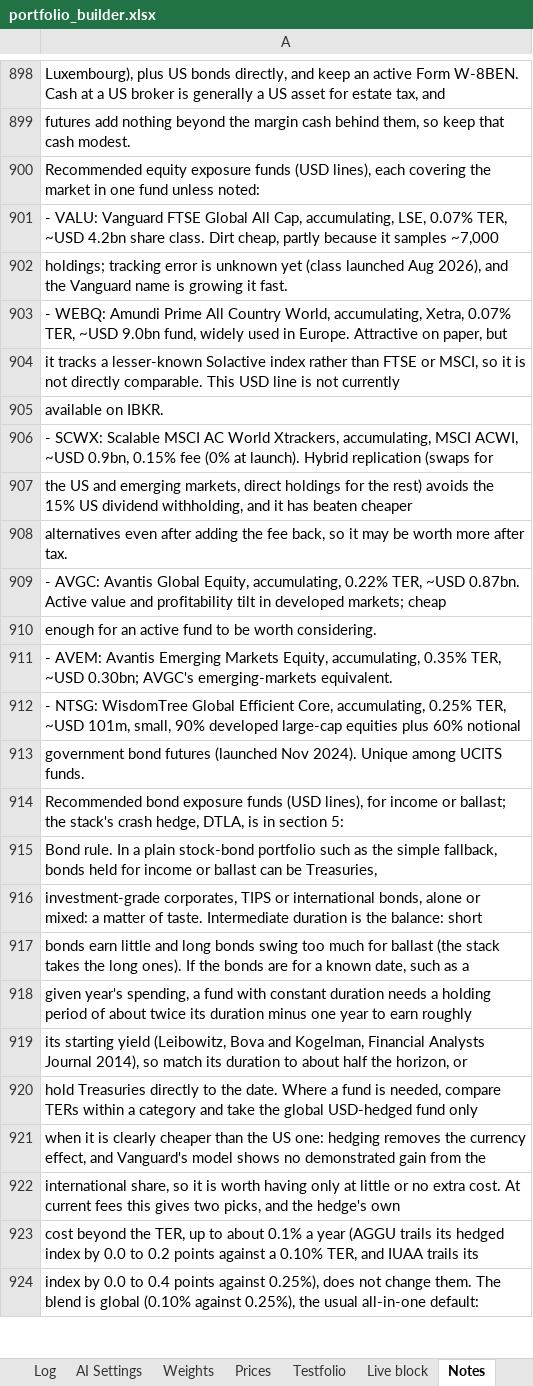
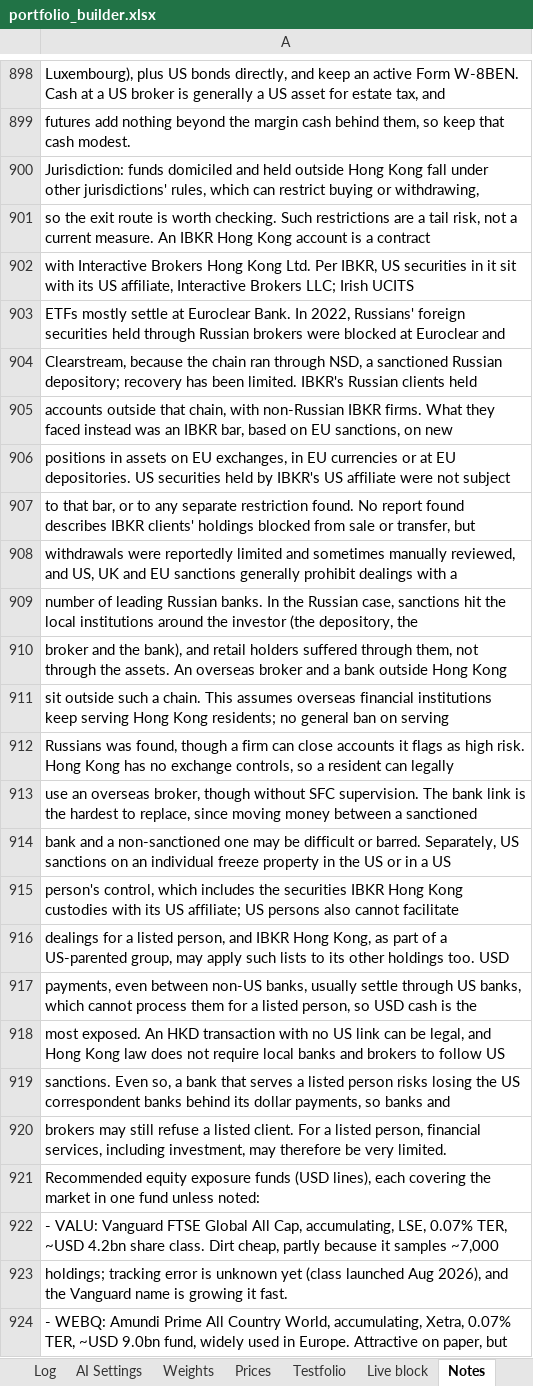
Before and after one commit to 0q239/capital-efficient-portfolio-builder, an Excel workbook: portfolio_builder.xlsx, sheet Notes, drawn as a sheet; only a part is shown, gaps mark what is left out; the shorter side is filled out with more unchanged rows; values as stored, in another font and other column widths than the file's, no borders; charts and pictures not drawn; the diff names each change by its address in the sheet, - before the commit and + after, or states it on an @@ line.

Commit message:
Add files via upload

```diff
--- a/portfolio_builder.xlsx (sheet Notes)
+++ b/portfolio_builder.xlsx (sheet Notes)
+row 900: Jurisdiction: funds domiciled and held outside Hong Kong fall under other jurisdictions' rules, which can restrict buying or withdrawing,
+row 901: so the exit route is worth checking. Such restrictions are a tail risk, not a current measure. An IBKR Hong Kong account is a contract
+row 902: with Interactive Brokers Hong Kong Ltd. Per IBKR, US securities in it sit with its US affiliate, Interactive Brokers LLC; Irish UCITS
+row 903: ETFs mostly settle at Euroclear Bank. In 2022, Russians' foreign securities held through Russian brokers were blocked at Euroclear and
+row 904: Clearstream, because the chain ran through NSD, a sanctioned Russian depository; recovery has been limited. IBKR's Russian clients held
+row 905: accounts outside that chain, with non-Russian IBKR firms. What they faced instead was an IBKR bar, based on EU sanctions, on new
+row 906: positions in assets on EU exchanges, in EU currencies or at EU depositories. US securities held by IBKR's US affiliate were not subject
+row 907: to that bar, or to any separate restriction found. No report found describes IBKR clients' holdings blocked from sale or transfer, but
+row 908: withdrawals were reportedly limited and sometimes manually reviewed, and US, UK and EU sanctions generally prohibit dealings with a
+row 909: number of leading Russian banks. In the Russian case, sanctions hit the local institutions around the investor (the depository, the
+row 910: broker and the bank), and retail holders suffered through them, not through the assets. An overseas broker and a bank outside Hong Kong
+row 911: sit outside such a chain. This assumes overseas financial institutions keep serving Hong Kong residents; no general ban on serving
+row 912: Russians was found, though a firm can close accounts it flags as high risk. Hong Kong has no exchange controls, so a resident can legally
+row 913: use an overseas broker, though without SFC supervision. The bank link is the hardest to replace, since moving money between a sanctioned
+row 914: bank and a non-sanctioned one may be difficult or barred. Separately, US sanctions on an individual freeze property in the US or in a US
+row 915: person's control, which includes the securities IBKR Hong Kong custodies with its US affiliate; US persons also cannot facilitate
+row 916: dealings for a listed person, and IBKR Hong Kong, as part of a US-parented group, may apply such lists to its other holdings too. USD
+row 917: payments, even between non-US banks, usually settle through US banks, which cannot process them for a listed person, so USD cash is the
+row 918: most exposed. An HKD transaction with no US link can be legal, and Hong Kong law does not require local banks and brokers to follow US
+row 919: sanctions. Even so, a bank that serves a listed person risks losing the US correspondent banks behind its dollar payments, so banks and
+row 920: brokers may still refuse a listed client. For a listed person, financial services, including investment, may therefore be very limited.
```
Also changed, not shown: charts or pictures.
